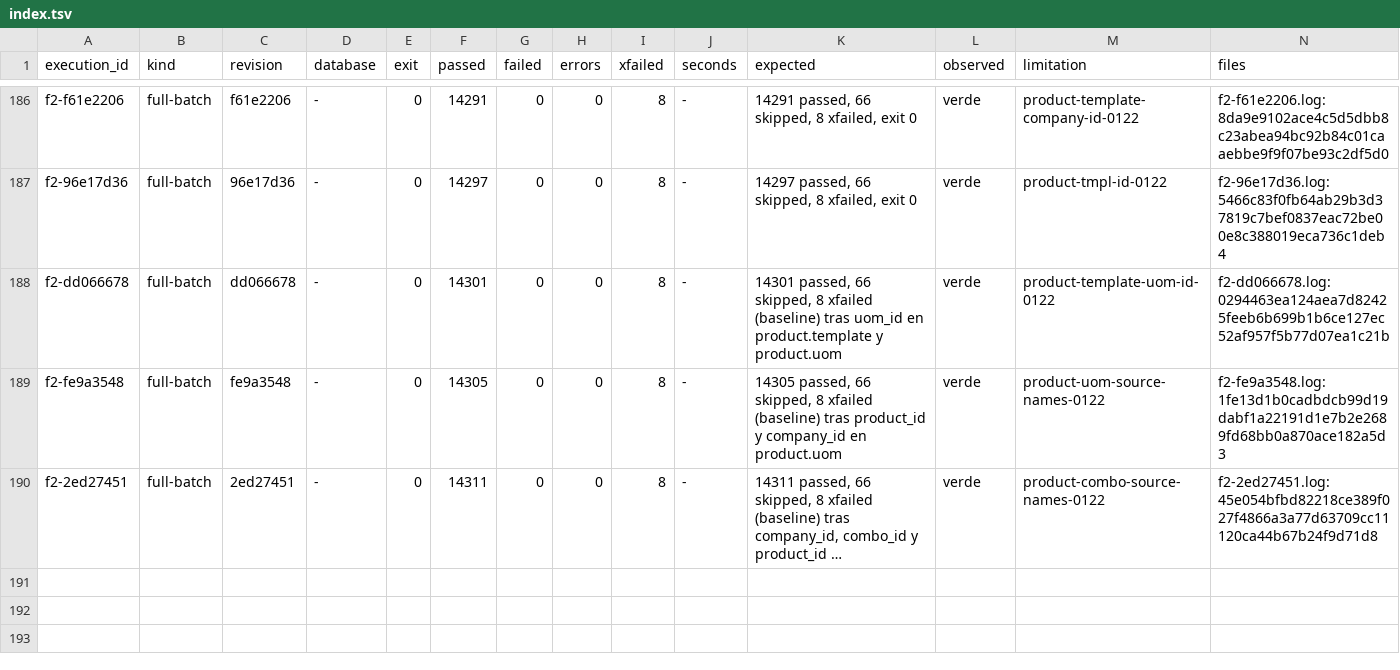
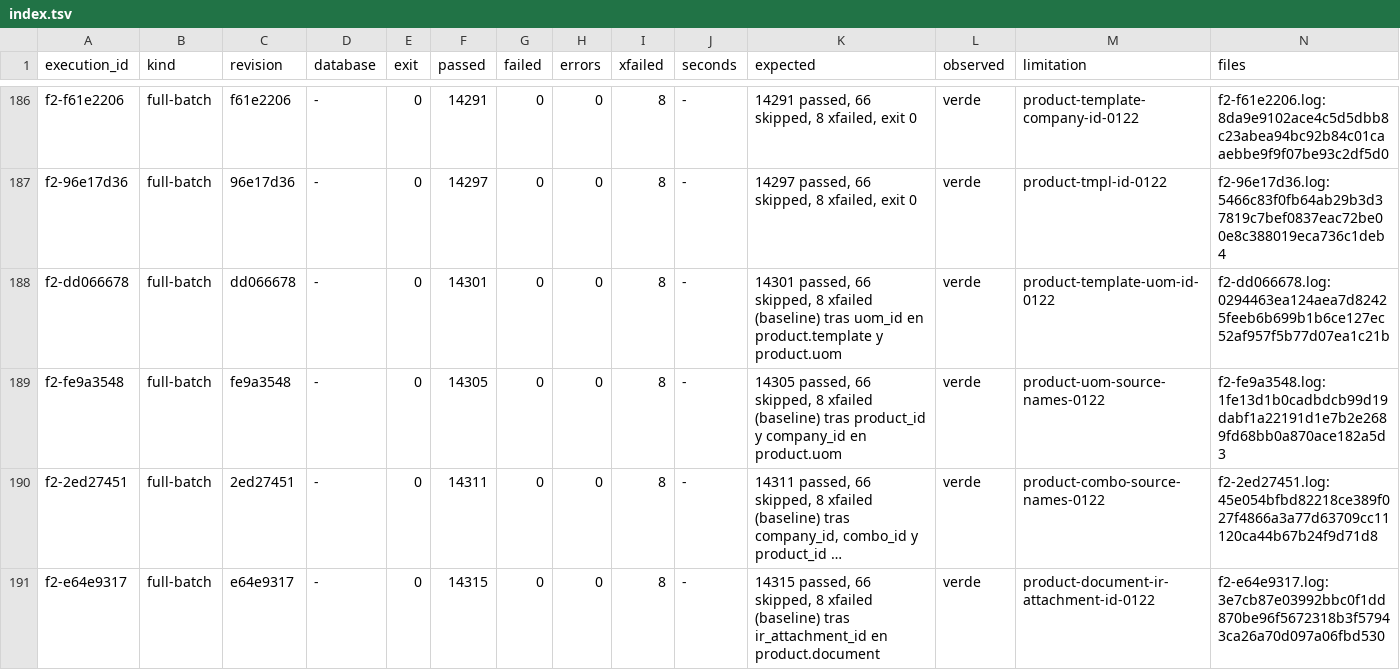
Before and after one commit to jcg-admin/kaupamex-api, a TSV file: scripts/workbench/orm-continuation-plan-20261103T095630/outputs/gates/index.tsv, drawn as a sheet; only a part is shown, gaps mark what is left out; long unchanged cells end in …; the diff names each change by its address in the sheet, - before the commit and + after, or states it on an @@ line.

Commit message:
Record the F2 gate and plan row for product.document
F2 on e64e9317: 14315 passed, 8 xfailed (the baseline).

```diff
--- a/scripts/workbench/orm-continuation-plan-20261103T095630/outputs/gates/index.tsv
+++ b/scripts/workbench/orm-continuation-plan-20261103T095630/outputs/gates/index.tsv
+row 191: f2-e64e9317 | full-batch | e64e9317 | - | 0 | 14315 | 0 | 0 | 8 | - | 14315 passed, 66 skipped, 8 xfailed (baseline) tras ir_attachment_id en product.document | verde | product-document-ir-attachment-id-0122 | f2-e64e9317.log:3e7cb87e03992bbc0f1dd870be96f5672318b3f57943ca26a70d097a06fbd530
```
Also changed, not shown: 3 other files.
